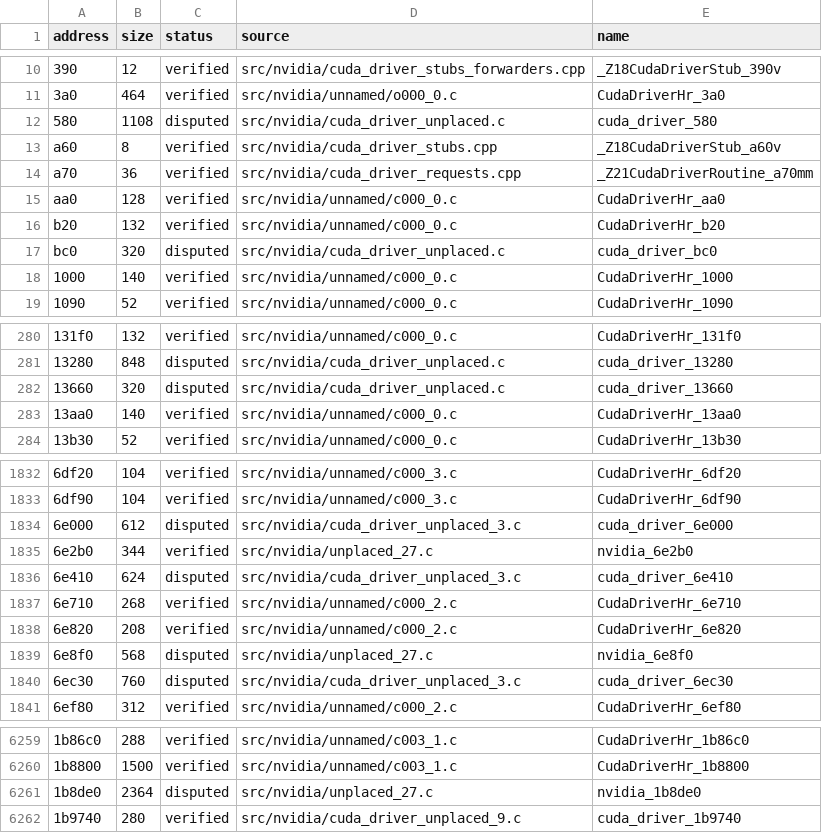
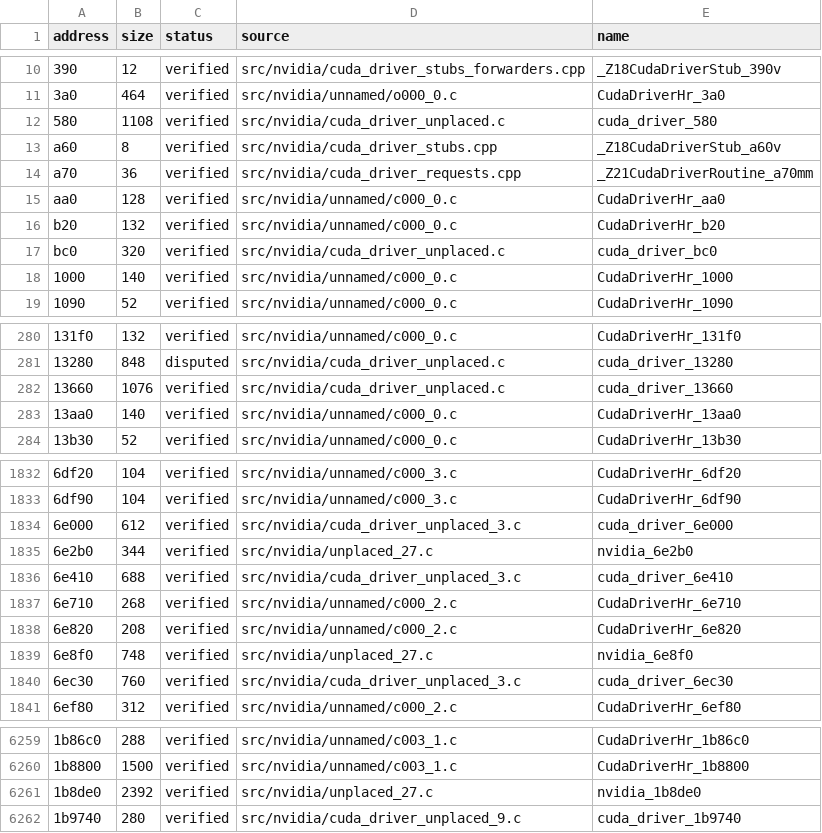
Before and after one commit to Tokaroy/fefw, a CSV file: data/ledger/subsdk1.csv, drawn as a sheet; only a part is shown, gaps mark what is left out; the diff covers the shown part only; the diff names each change by its address in the sheet, - before the commit and + after, or states it on an @@ line.

Commit message:
fix: swap in every verified converted body over unverified src copies (78.7277%)

```diff
--- a/data/ledger/subsdk1.csv
+++ b/data/ledger/subsdk1.csv
-C12 (status): disputed
+C12 (status): verified
-C17 (status): disputed
+C17 (status): verified
-B282 (size): 320
+B282 (size): 1076
-C282 (status): disputed
+C282 (status): verified
-C1834 (status): disputed
+C1834 (status): verified
-B1836 (size): 624
+B1836 (size): 688
-C1836 (status): disputed
+C1836 (status): verified
-B1839 (size): 568
+B1839 (size): 748
-C1839:C1840 (status): disputed
+C1839:C1840 (status): verified
-B6261 (size): 2364
+B6261 (size): 2392
-C6261 (status): disputed
+C6261 (status): verified
```
Also changed, not shown: 13 edited cells elsewhere in this file, data/ledger/subsdk0.csv, data/ledger/subsdk2.csv, 35 other files.
